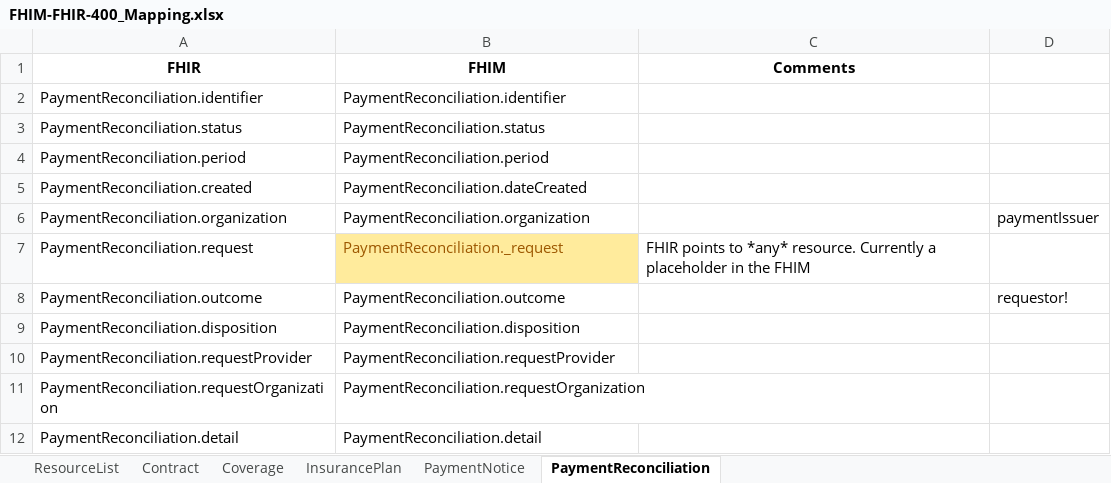
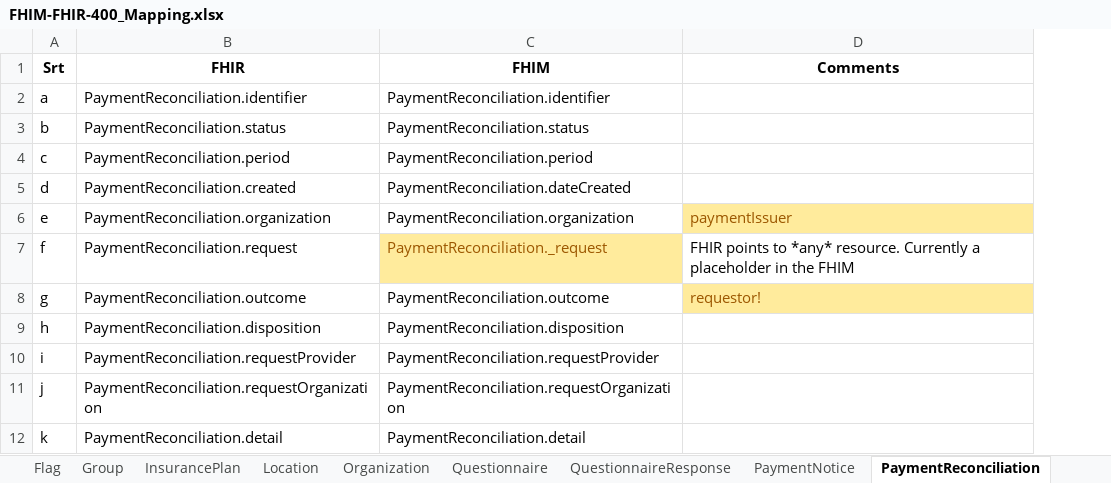
Before and after one commit to FHIMS/FHIMDocuments, an Excel workbook: FHIM Mapping/FHIM-FHIR-400_Mapping.xlsx, sheet PaymentReconciliation, drawn as a sheet; only a part is shown; values as stored, in another font and other column widths than the file's, no borders; removed rows and columns are numbered as before the commit, all else as after; the diff names each change by its address in the sheet, - before the commit and + after, or states it on an @@ line.

```diff
--- a/FHIM Mapping/FHIM-FHIR-400_Mapping.xlsx (sheet PaymentReconciliation)
+++ b/FHIM Mapping/FHIM-FHIR-400_Mapping.xlsx (sheet PaymentReconciliation)
+sheet tab: Flag
+sheet tab: Group
+sheet tab: Location
+sheet tab: Organization
+sheet tab: Questionnaire
+sheet tab: QuestionnaireResponse
+column A (Srt), rows 2-12: a | b | c | d | e | f | g | h | i | j | k
-column D, rows 6-8: paymentIssuer |  | requestor!
-D6 (Comments): (empty)
+D6 (Comments): paymentIssuer
-D6 fill: none
+D6 fill: #FFEB9C
-D8 (Comments): (empty)
+D8 (Comments): requestor!
-D8 fill: none
+D8 fill: #FFEB9C
```
Also changed, not shown: sheet ResourceList, sheet Contract, sheet PaymentNotice, sheet Coverage, sheet InsurancePlan, other sheet tabs.
